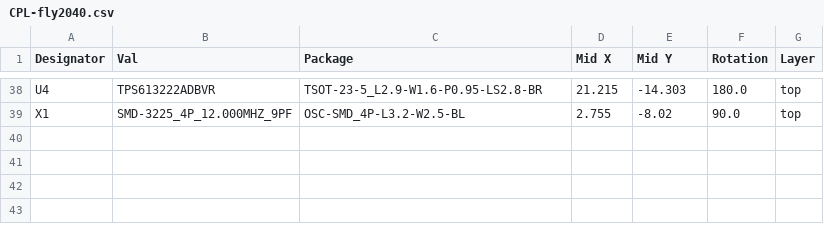
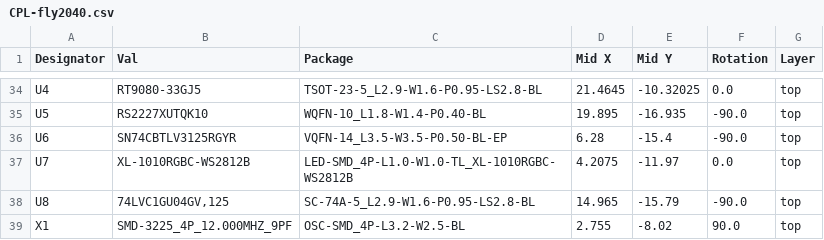
Before and after one commit to floxcap/fly2040, a CSV file: pcb/fly2040/jlcpcb/production_files/CPL-fly2040.csv, drawn as a sheet; only a part is shown, gaps mark what is left out; addresses are those after the commit; the diff covers the shown part only; the diff names each change by its address in the sheet, - before the commit and + after, or states it on an @@ line.

```diff
--- a/pcb/fly2040/jlcpcb/production_files/CPL-fly2040.csv
+++ b/pcb/fly2040/jlcpcb/production_files/CPL-fly2040.csv
-B34 (Val): TPS613222ADBVR
+B34 (Val): RT9080-33GJ5
-C34 (Package): TSOT-23-5_L2.9-W1.6-P0.95-LS2.8-BR
+C34 (Package): TSOT-23-5_L2.9-W1.6-P0.95-LS2.8-BL
-D34 (Mid X): 21.215
+D34 (Mid X): 21.4645
-E34 (Mid Y): -14.303
+E34 (Mid Y): -10.32025
-F34 (Rotation): 180.0
+F34 (Rotation): 0.0
+row 35: U5 | RS2227XUTQK10 | WQFN-10_L1.8-W1.4-P0.40-BL | 19.895 | -16.935 | -90.0 | top
+row 36: U6 | SN74CBTLV3125RGYR | VQFN-14_L3.5-W3.5-P0.50-BL-EP | 6.28 | -15.4 | -90.0 | top
+row 37: U7 | XL-1010RGBC-WS2812B | LED-SMD_4P-L1.0-W1.0-TL_XL-1010RGBC-WS2812B | 4.2075 | -11.97 | 0.0 | top
+row 38: U8 | 74LVC1GU04GV,125 | SC-74A-5_L2.9-W1.6-P0.95-LS2.8-BL | 14.965 | -15.79 | -90.0 | top
```
Also changed, not shown: 4 added rows, 8 removed rows and 52 edited cells elsewhere in this file, pcb/fly2040/jlcpcb/production_files/BOM-fly2040.csv, 28 other files.
